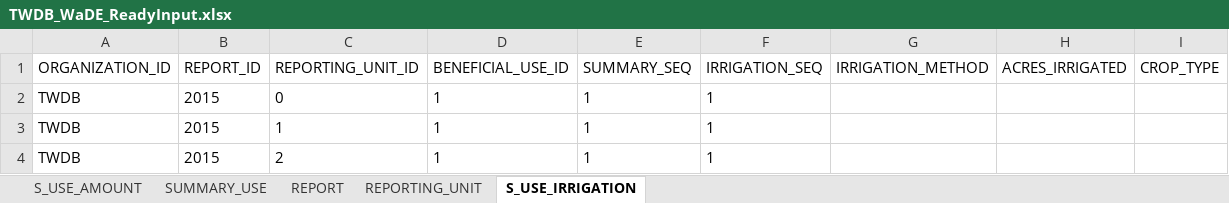
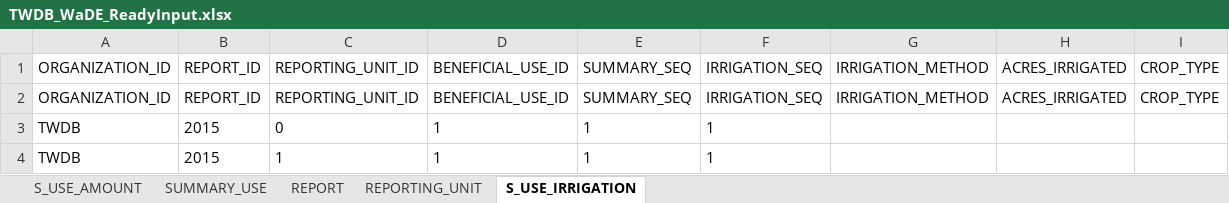
Before and after one commit to amabdallah/TWDB_script, an Excel workbook: TWDB_WaDE_ReadyInput.xlsx, sheet S_USE_IRRIGATION, drawn as a sheet; only a part is shown; the shorter side is filled out with more unchanged rows; values as stored, in another font and other column widths than the file's, no borders; the diff names each change by its address in the sheet, - before the commit and + after, or states it on an @@ line.

Commit message:
add csv and fix reporitng unit

```diff
--- a/TWDB_WaDE_ReadyInput.xlsx (sheet S_USE_IRRIGATION)
+++ b/TWDB_WaDE_ReadyInput.xlsx (sheet S_USE_IRRIGATION)
+row 2: ORGANIZATION_ID | REPORT_ID | REPORTING_UNIT_ID | BENEFICIAL_USE_ID | SUMMARY_SEQ | IRRIGATION_SEQ | IRRIGATION_METHOD | ACRES_IRRIGATED | CROP_TYPE
```
Also changed, not shown: sheet REPORTING_UNIT, sheet SUMMARY_USE, sheet S_USE_AMOUNT, sheet REPORT, 7 other files.
